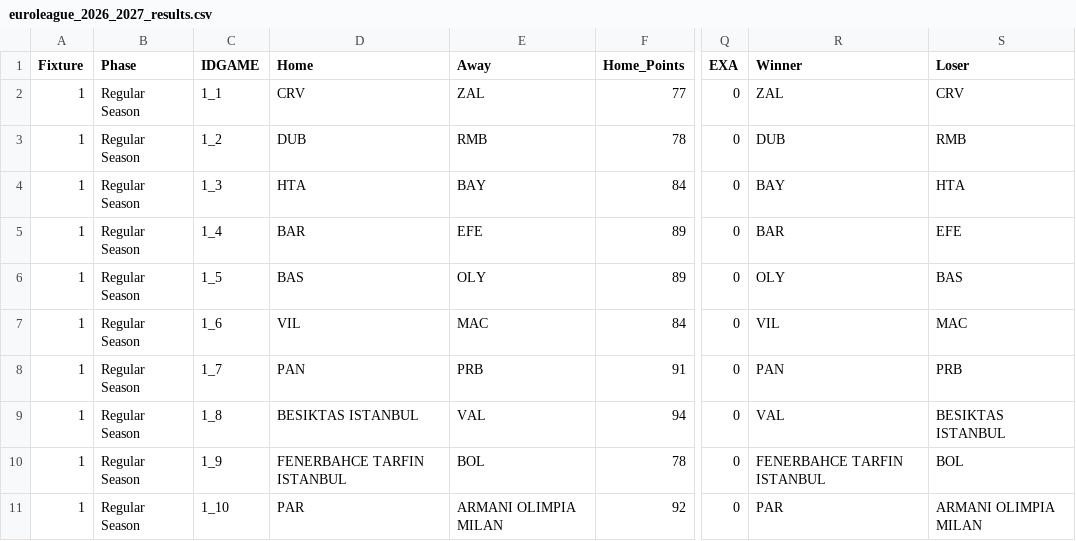
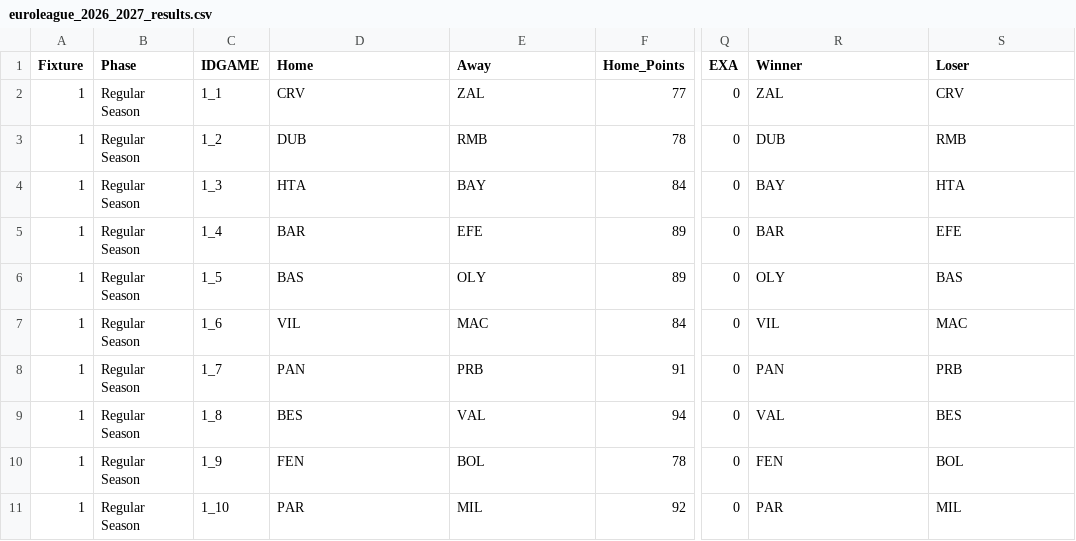
Before and after one commit to sotiristiga/euroleague, a CSV file: euroleague_2026_2027_results.csv, drawn as a sheet; only a part is shown, gaps mark what is left out; the diff names each change by its address in the sheet, - before the commit and + after, or states it on an @@ line.

Commit message:
Add files via upload

```diff
--- a/euroleague_2026_2027_results.csv
+++ b/euroleague_2026_2027_results.csv
-D9 (Home): BESIKTAS ISTANBUL
+D9 (Home): BES
-S9 (Loser): BESIKTAS ISTANBUL
+S9 (Loser): BES
-D10 (Home): FENERBAHCE TARFIN ISTANBUL
+D10 (Home): FEN
-R10 (Winner): FENERBAHCE TARFIN ISTANBUL
+R10 (Winner): FEN
-E11 (Away): ARMANI OLIMPIA MILAN
+E11 (Away): MIL
-S11 (Loser): ARMANI OLIMPIA MILAN
+S11 (Loser): MIL
```
